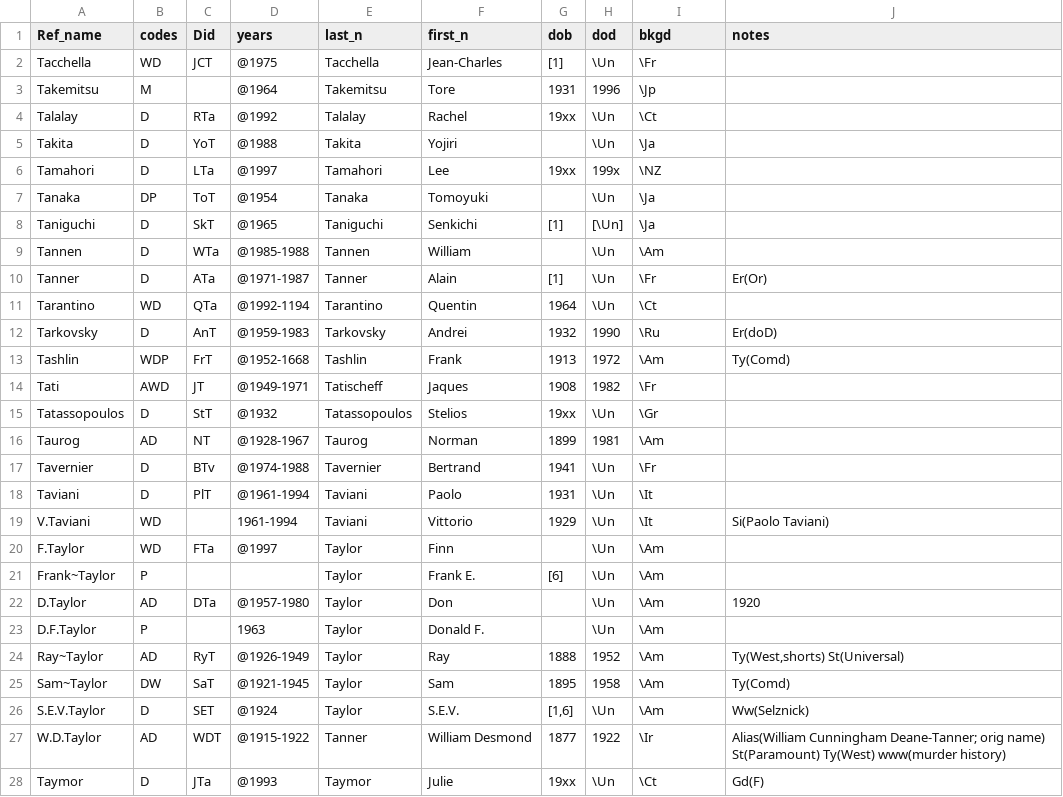
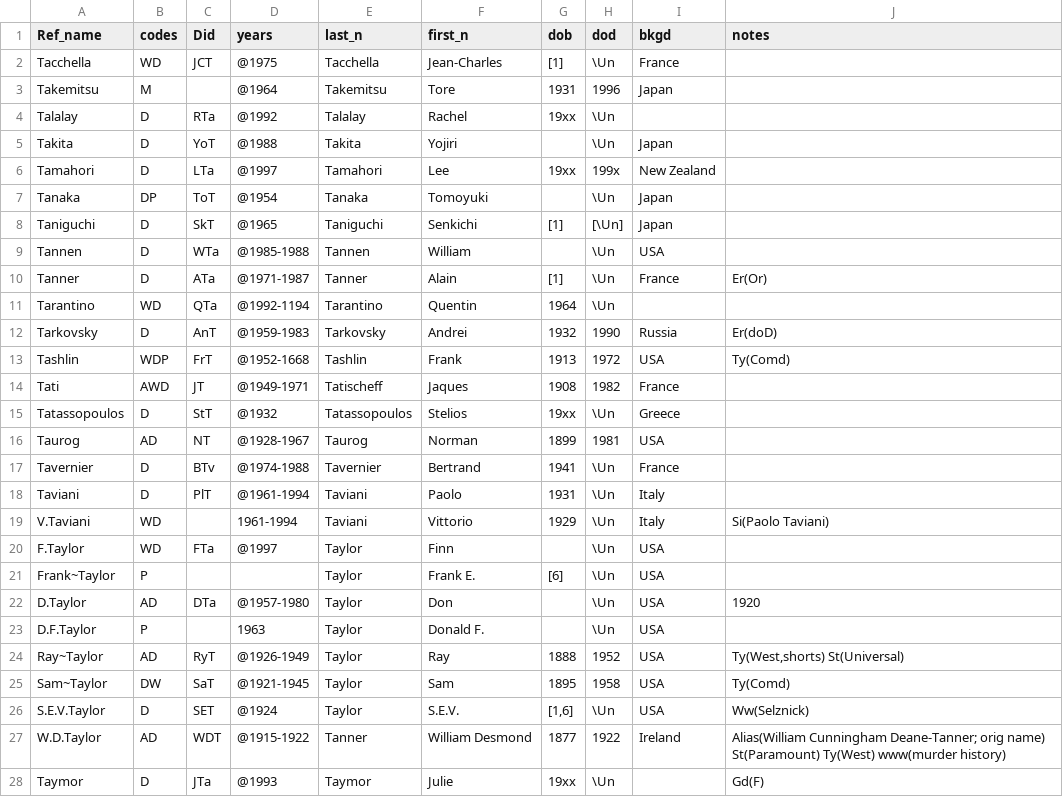
Before and after one commit to ereimer18/Movie-Database, a CSV file: csv/people/people20.csv, drawn as a sheet; only a part is shown; the diff covers the shown part only.

```diff
--- a/csv/people/people20.csv
+++ b/csv/people/people20.csv
@@ -1,28 +1,28 @@
 Ref_name,codes,Did,years,last_n,first_n,dob,dod,bkgd,notes,
-Tacchella,WD,JCT,@1975,Tacchella,Jean-Charles,[1],\Un,\Fr,,
-Takemitsu,M,,@1964,Takemitsu,Tore,1931,1996,\Jp,,
-Talalay,D,RTa,@1992,Talalay,Rachel,19xx,\Un,\Ct,,
-Takita,D,YoT,@1988,Takita,Yojiri,,\Un,\Ja,,
-Tamahori,D,LTa,@1997,Tamahori,Lee,19xx,199x,\NZ,,
-Tanaka,DP,ToT,@1954,Tanaka,Tomoyuki,,\Un,\Ja,,
-Taniguchi,D,SkT,@1965,Taniguchi,Senkichi,[1],[\Un],\Ja,,
-Tannen,D,WTa,@1985-1988,Tannen,William,,\Un,\Am,,
-Tanner,D,ATa,@1971-1987,Tanner,Alain,[1],\Un,\Fr,Er(Or),
-Tarantino,WD,QTa,@1992-1194,Tarantino,Quentin,1964,\Un,\Ct,,
-Tarkovsky,D,AnT,@1959-1983,Tarkovsky,Andrei,1932,1990,\Ru,Er(doD),
-Tashlin,WDP,FrT,@1952-1668,Tashlin,Frank,1913,1972,\Am,Ty(Comd),
-Tati,AWD,JT,@1949-1971,Tatischeff,Jaques,1908,1982,\Fr,,
-Tatassopoulos,D,StT,@1932,Tatassopoulos,Stelios,19xx,\Un,\Gr,,
-Taurog,AD,NT,@1928-1967,Taurog,Norman,1899,1981,\Am,,
-Tavernier,D,BTv,@1974-1988,Tavernier,Bertrand,1941,\Un,\Fr,,
-Taviani,D,PlT,@1961-1994,Taviani,Paolo,1931,\Un,\It,,
-V.Taviani,WD,,1961-1994,Taviani,Vittorio,1929,\Un,\It,Si(Paolo Taviani),
-F.Taylor,WD,FTa,@1997,Taylor,Finn,,\Un,\Am,,
-Frank~Taylor,P,,,Taylor,Frank E.,[6],\Un,\Am,,
-D.Taylor,AD,DTa,@1957-1980,Taylor,Don,,\Un,\Am,1920,
-D.F.Taylor,P,,1963,Taylor,Donald F.,,\Un,\Am,,
-Ray~Taylor,AD,RyT,@1926-1949,Taylor,Ray,1888,1952,\Am,"Ty(West,shorts) St(Universal)",
-Sam~Taylor,DW,SaT,@1921-1945,Taylor,Sam,1895,1958,\Am,Ty(Comd),
-S.E.V.Taylor,D,SET,@1924,Taylor,S.E.V.,"[1,6]",\Un,\Am,Ww(Selznick),
-W.D.Taylor,AD,WDT,@1915-1922,Tanner,William Desmond,1877,1922,\Ir,Alias(William Cunningham Deane-Tanner; orig name) St(Paramount) Ty(West) www(murder history),
-Taymor,D,JTa,@1993,Taymor,Julie,19xx,\Un,\Ct,Gd(F),
+Tacchella,WD,JCT,@1975,Tacchella,Jean-Charles,[1],\Un,France,,
+Takemitsu,M,,@1964,Takemitsu,Tore,1931,1996,Japan,,
+Talalay,D,RTa,@1992,Talalay,Rachel,19xx,\Un,,,
+Takita,D,YoT,@1988,Takita,Yojiri,,\Un,Japan,,
+Tamahori,D,LTa,@1997,Tamahori,Lee,19xx,199x,New Zealand,,
+Tanaka,DP,ToT,@1954,Tanaka,Tomoyuki,,\Un,Japan,,
+Taniguchi,D,SkT,@1965,Taniguchi,Senkichi,[1],[\Un],Japan,,
+Tannen,D,WTa,@1985-1988,Tannen,William,,\Un,USA,,
+Tanner,D,ATa,@1971-1987,Tanner,Alain,[1],\Un,France,Er(Or),
+Tarantino,WD,QTa,@1992-1194,Tarantino,Quentin,1964,\Un,,,
+Tarkovsky,D,AnT,@1959-1983,Tarkovsky,Andrei,1932,1990,Russia,Er(doD),
+Tashlin,WDP,FrT,@1952-1668,Tashlin,Frank,1913,1972,USA,Ty(Comd),
+Tati,AWD,JT,@1949-1971,Tatischeff,Jaques,1908,1982,France,,
+Tatassopoulos,D,StT,@1932,Tatassopoulos,Stelios,19xx,\Un,Greece,,
+Taurog,AD,NT,@1928-1967,Taurog,Norman,1899,1981,USA,,
+Tavernier,D,BTv,@1974-1988,Tavernier,Bertrand,1941,\Un,France,,
+Taviani,D,PlT,@1961-1994,Taviani,Paolo,1931,\Un,Italy,,
+V.Taviani,WD,,1961-1994,Taviani,Vittorio,1929,\Un,Italy,Si(Paolo Taviani),
+F.Taylor,WD,FTa,@1997,Taylor,Finn,,\Un,USA,,
+Frank~Taylor,P,,,Taylor,Frank E.,[6],\Un,USA,,
+D.Taylor,AD,DTa,@1957-1980,Taylor,Don,,\Un,USA,1920,
+D.F.Taylor,P,,1963,Taylor,Donald F.,,\Un,USA,,
+Ray~Taylor,AD,RyT,@1926-1949,Taylor,Ray,1888,1952,USA,"Ty(West,shorts) St(Universal)",
+Sam~Taylor,DW,SaT,@1921-1945,Taylor,Sam,1895,1958,USA,Ty(Comd),
+S.E.V.Taylor,D,SET,@1924,Taylor,S.E.V.,"[1,6]",\Un,USA,Ww(Selznick),
+W.D.Taylor,AD,WDT,@1915-1922,Tanner,William Desmond,1877,1922,Ireland,Alias(William Cunningham Deane-Tanner; orig name) St(Paramount) Ty(West) www(murder history),
+Taymor,D,JTa,@1993,Taymor,Julie,19xx,\Un,,Gd(F),
```
Also changed, not shown: 80 edited cells elsewhere in this file, csv/people/people12.csv, csv/people/people2.csv, 13 other files.
